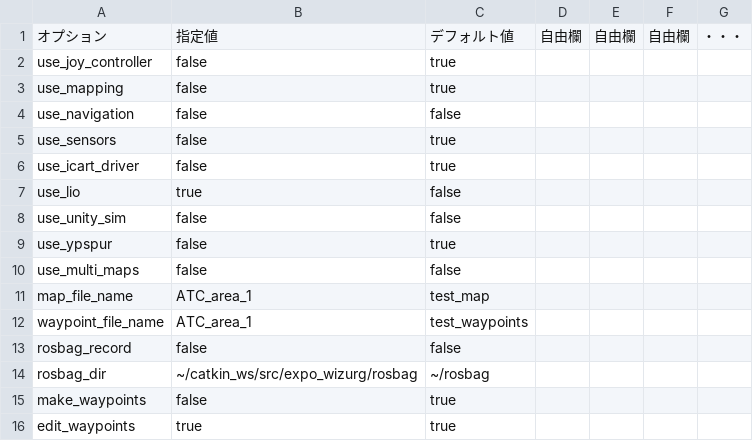
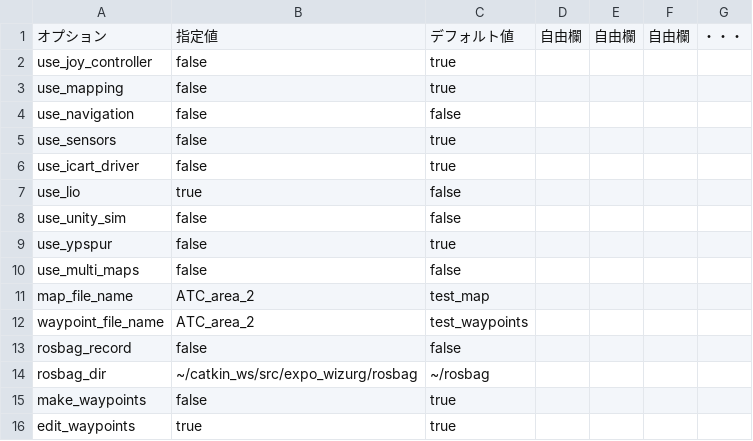
Before and after one commit to hokuyo-rd-release/hokuyo_navigation2, a CSV file: config/wizurg_opts/99_edit_opt_lio.csv, drawn as a sheet.

```diff
--- a/config/wizurg_opts/99_edit_opt_lio.csv
+++ b/config/wizurg_opts/99_edit_opt_lio.csv
@@ -10,4 +10,4 @@ use_ypspur,false,true,,,,
 use_multi_maps,false,false,,,,
-map_file_name,ATC_area_1,test_map,,,,
-waypoint_file_name,ATC_area_1,test_waypoints,,,,
+map_file_name,ATC_area_2,test_map,,,,
+waypoint_file_name,ATC_area_2,test_waypoints,,,,
 rosbag_record,false,false,,,,
```
Also changed, not shown: config/wizurg_opts/99_map_opt_lio.csv, 5 other files.
